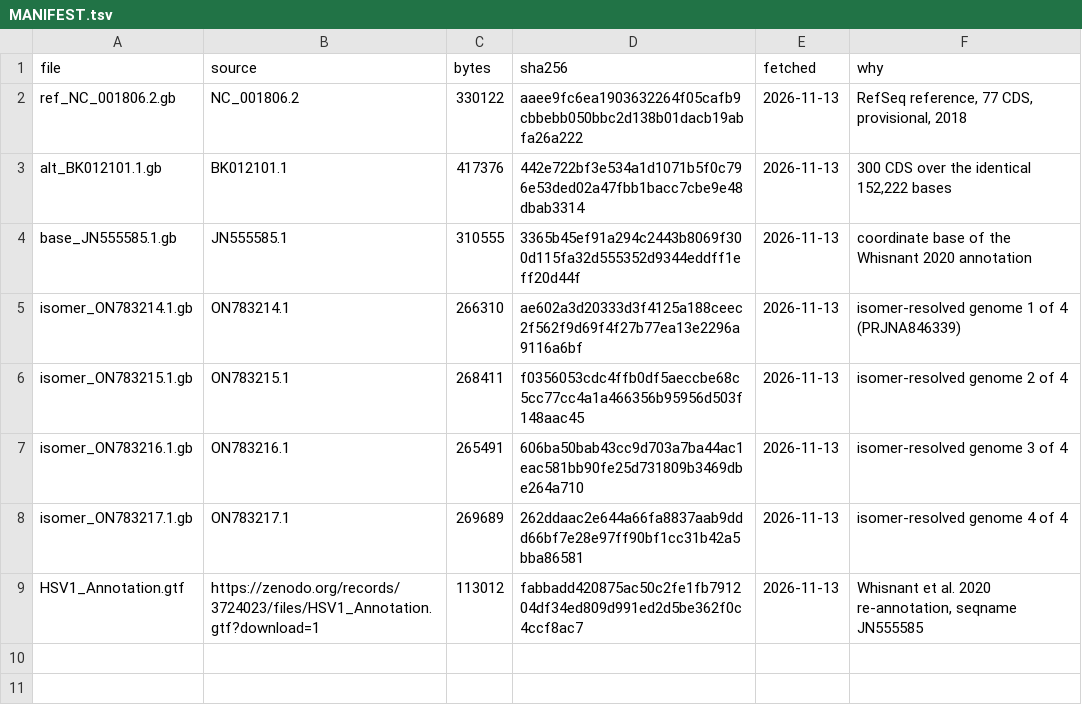
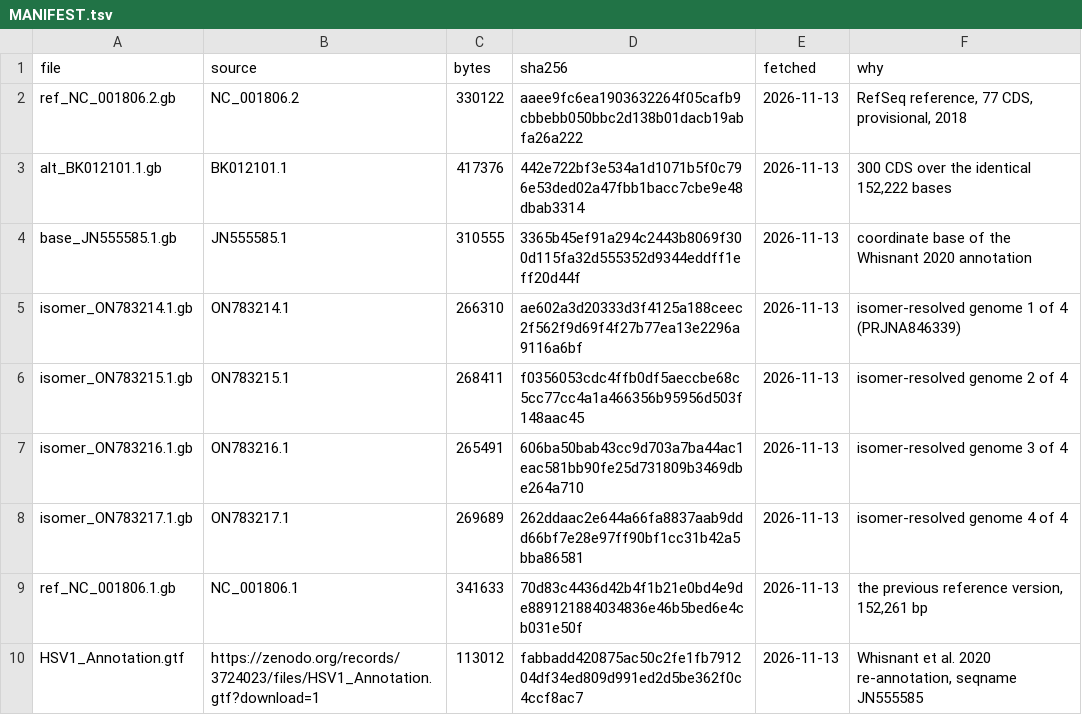
Before and after one commit to RinaldoG/hsv1-coords, a TSV file: data/raw/MANIFEST.tsv, drawn as a sheet.

Commit message:
M6: crosswalk the two reference versions, and unblock Morse
NC_001806.1 is 152,261 bp and .2 is 152,222 bp, and across 22 aligned blocks there are
nine distinct offsets from -39 to +5. A coordinate can therefore be wrong purely
because two papers cited two versions of one accession, with no repeat involved, and
nothing here could detect it until now.

morse2017_nr was refused outright for this reason. It is now translated through the
crosswalk, and every answer about it states the version and the offset applied at that
position.

The gate ships with a control, per PITFALLS.md: mapped bases must agree in sequence
over 3,000 sampled positions, and a deliberate one-base offset must fail the same
check. Three gates in this repository previously could not fail at all.

```diff
--- a/data/raw/MANIFEST.tsv
+++ b/data/raw/MANIFEST.tsv
@@ -8,2 +8,3 @@ isomer_ON783216.1.gb	ON783216.1	265491	606ba50bab43cc9d703a7ba44ac1eac581bb90fe2
 isomer_ON783217.1.gb	ON783217.1	269689	262ddaac2e644a66fa8837aab9ddd66bf7e28e97ff90bf1cc31b42a5bba86581	2026-11-13	isomer-resolved genome 4 of 4
+ref_NC_001806.1.gb	NC_001806.1	341633	70d83c4436d42b4f1b21e0bd4e9de889121884034836e46b5bed6e4cb031e50f	2026-11-13	the previous reference version, 152,261 bp
 HSV1_Annotation.gtf	https://zenodo.org/records/3724023/files/HSV1_Annotation.gtf?download=1	113012	fabbadd420875ac50c2fe1fb791204df34ed809d991ed2d5be362f0c4ccf8ac7	2026-11-13	Whisnant et al. 2020 re-annotation, seqname JN555585
```
Also changed, not shown: data/conventions.tsv, 11 other files.
